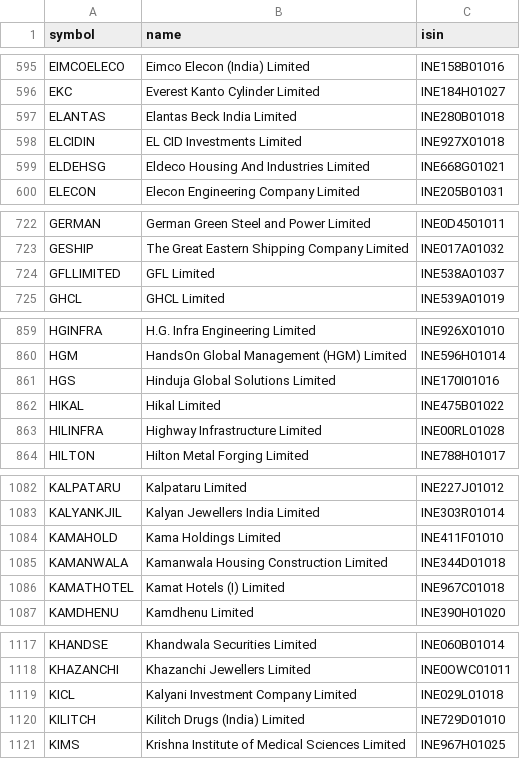
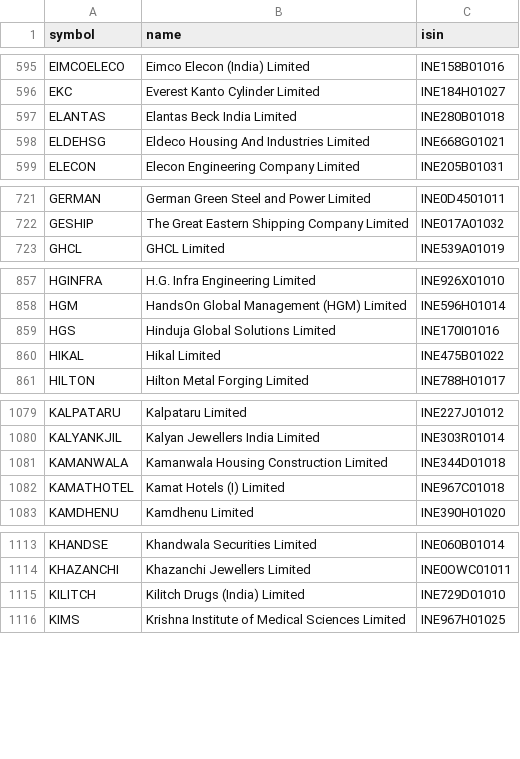
Before and after one commit to amansingh421111-coder/dma-screener, a CSV file: universe_nse.csv, drawn as a sheet; only a part is shown, gaps mark what is left out; the diff covers the shown part only.

Commit message:
data update

```diff
--- a/universe_nse.csv
+++ b/universe_nse.csv
@@ -597,3 +597,2 @@ EKC,Everest Kanto Cylinder Limited,INE184H01027
 ELANTAS,Elantas Beck India Limited,INE280B01018
-ELCIDIN,EL CID Investments Limited,INE927X01018
 ELDEHSG,Eldeco Housing And Industries Limited,INE668G01021
@@ -723,3 +722,2 @@ GERMAN,German Green Steel and Power Limited,INE0D4501011
 GESHIP,The Great Eastern Shipping Company Limited,INE017A01032
-GFLLIMITED,GFL Limited,INE538A01037
 GHCL,GHCL Limited,INE539A01019
@@ -862,3 +860,2 @@ HGS,Hinduja Global Solutions Limited,INE170I01016
 HIKAL,Hikal Limited,INE475B01022
-HILINFRA,Highway Infrastructure Limited,INE00RL01028
 HILTON,Hilton Metal Forging Limited,INE788H01017
@@ -1083,3 +1080,2 @@ KALPATARU,Kalpataru Limited,INE227J01012
 KALYANKJIL,Kalyan Jewellers India Limited,INE303R01014
-KAMAHOLD,Kama Holdings Limited,INE411F01010
 KAMANWALA,Kamanwala Housing Construction Limited,INE344D01018
@@ -1118,3 +1114,2 @@ KHANDSE,Khandwala Securities Limited,INE060B01014
 KHAZANCHI,Khazanchi Jewellers Limited,INE0OWC01011
-KICL,Kalyani Investment Company Limited,INE029L01018
 KILITCH,Kilitch Drugs (India) Limited,INE729D01010
```
Also changed, not shown: 6 removed rows elsewhere in this file, 6 other files.
